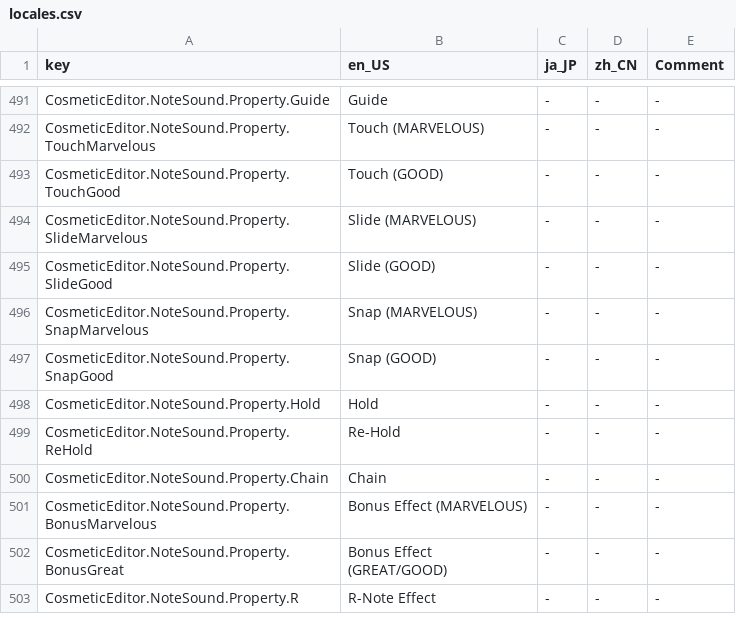
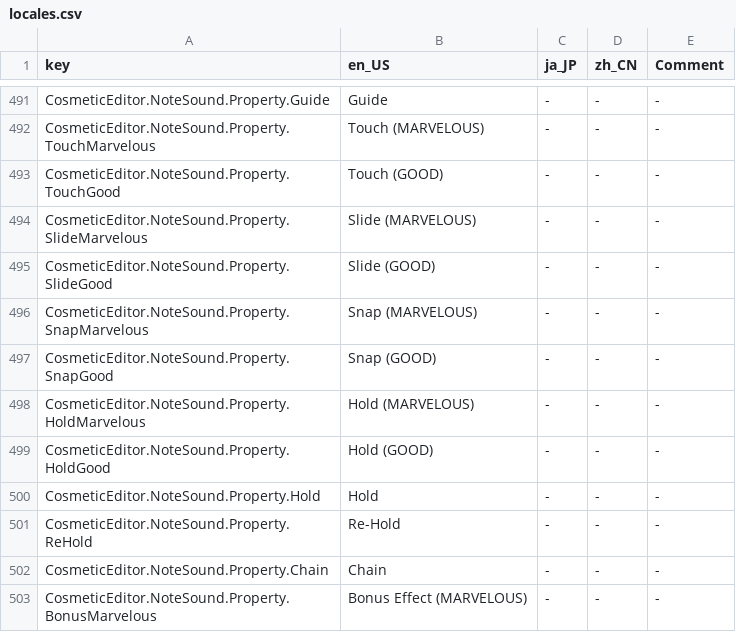
Before and after one commit to Yasu3D/SaturnEdit, a CSV file: SaturnEdit/Assets/Locales/locales.csv, drawn as a sheet; only a part is shown, gaps mark what is left out; the shorter side is filled out with more unchanged rows.

Commit message:
add missing properties to notesound editor

```diff
--- a/SaturnEdit/Assets/Locales/locales.csv
+++ b/SaturnEdit/Assets/Locales/locales.csv
@@ -497,2 +497,4 @@ CosmeticEditor.NoteSound.Property.SnapMarvelous,Snap (MARVELOUS),-,-,-
 CosmeticEditor.NoteSound.Property.SnapGood,Snap (GOOD),-,-,-
+CosmeticEditor.NoteSound.Property.HoldMarvelous,Hold (MARVELOUS),-,-,-
+CosmeticEditor.NoteSound.Property.HoldGood,Hold (GOOD),-,-,-
 CosmeticEditor.NoteSound.Property.Hold,Hold,-,-,-
```
Also changed, not shown: 5 other files.
